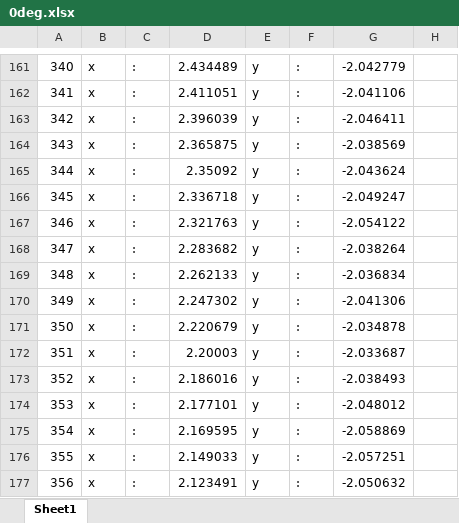
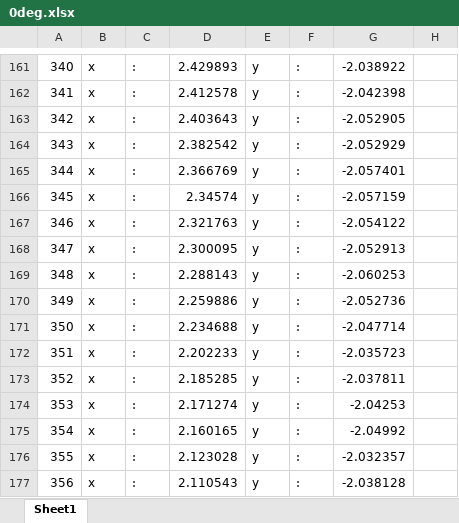
Before and after one commit to dakkyun/test, an Excel workbook: 0deg.xlsx, sheet Sheet1, drawn as a sheet; only a part is shown, gaps mark what is left out; values as stored, in another font and other column widths than the file's, no borders; charts and pictures not drawn; the diff covers the shown part only; the diff names each change by its address in the sheet, - before the commit and + after, or states it on an @@ line.

```diff
--- a/0deg.xlsx (sheet Sheet1)
+++ b/0deg.xlsx (sheet Sheet1)
-D161: 2.434489
+D161: 2.429893
-G161: -2.042779
+G161: -2.038922
-D162: 2.411051
+D162: 2.412578
-G162: -2.041106
+G162: -2.042398
-D163: 2.396039
+D163: 2.403643
-G163: -2.046411
+G163: -2.052905
-D164: 2.365875
+D164: 2.382542
-G164: -2.038569
+G164: -2.052929
-D165: 2.35092
+D165: 2.366769
-G165: -2.043624
+G165: -2.057401
-D166: 2.336718
+D166: 2.34574
-G166: -2.049247
+G166: -2.057159
-D168: 2.283682
+D168: 2.300095
-G168: -2.038264
+G168: -2.052913
-D169: 2.262133
+D169: 2.288143
-G169: -2.036834
+G169: -2.060253
-D170: 2.247302
+D170: 2.259886
-G170: -2.041306
+G170: -2.052736
-D171: 2.220679
+D171: 2.234688
-G171: -2.034878
+G171: -2.047714
-D172: 2.20003
+D172: 2.202233
-G172: -2.033687
+G172: -2.035723
-D173: 2.186016
+D173: 2.185285
-G173: -2.038493
+G173: -2.037811
-D174: 2.177101
+D174: 2.171274
-G174: -2.048012
+G174: -2.04253
-D175: 2.169595
+D175: 2.160165
-G175: -2.058869
+G175: -2.04992
-D176: 2.149033
+D176: 2.123028
-G176: -2.057251
+G176: -2.032357
-D177: 2.123491
+D177: 2.110543
-G177: -2.050632
+G177: -2.038128
```
Also changed, not shown: 1445 edited cells elsewhere in this sheet, charts or pictures, 20deg.xlsx, minus20deg.xlsx, 1 other file.
